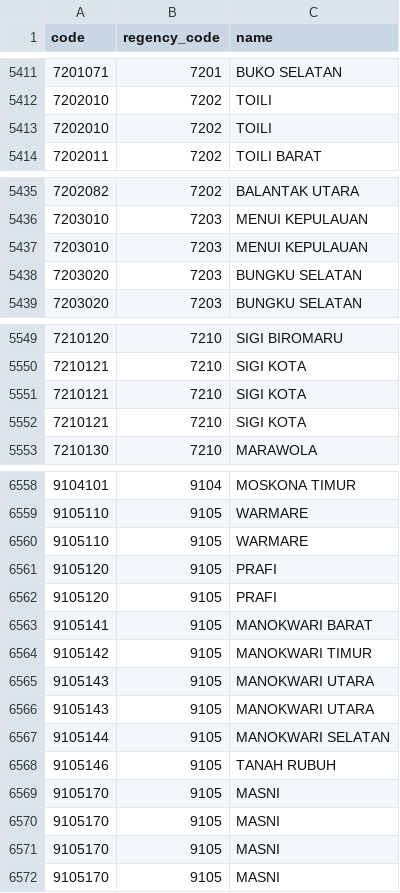
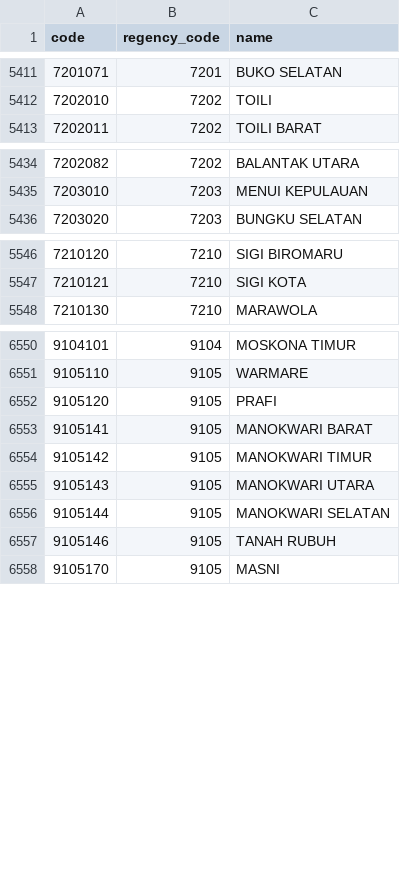
Before and after one commit to zaidysf/idn-area-laravel, a CSV file: database/seeders/data/districts.csv, drawn as a sheet; only a part is shown, gaps mark what is left out; the diff covers the shown part only.

Commit message:
fix: Remove duplicate entries from districts and villages CSV files
- Fixed 15 duplicate district codes in districts.csv (7,292 -> 7,277 unique)
- Fixed 427 duplicate village codes in villages.csv (84,345 -> 83,918 unique)
- Resolves UNIQUE constraint violation during seeding
- Tested successfully on Laravel 10, 11, and 12

Bug found and fixed during comprehensive integration testing.

```diff
--- a/database/seeders/data/districts.csv
+++ b/database/seeders/data/districts.csv
@@ -5412,3 +5412,2 @@ code,regency_code,name
 7202010,7202,"TOILI"
-7202010,7202,"TOILI"
 7202011,7202,"TOILI BARAT"
@@ -5436,4 +5435,2 @@ code,regency_code,name
 7203010,7203,"MENUI KEPULAUAN"
-7203010,7203,"MENUI KEPULAUAN"
-7203020,7203,"BUNGKU SELATAN"
 7203020,7203,"BUNGKU SELATAN"
@@ -5550,4 +5547,2 @@ code,regency_code,name
 7210121,7210,"SIGI KOTA"
-7210121,7210,"SIGI KOTA"
-7210121,7210,"SIGI KOTA"
 7210130,7210,"MARAWOLA"
@@ -6559,4 +6551,2 @@ code,regency_code,name
 9105110,9105,"WARMARE"
-9105110,9105,"WARMARE"
-9105120,9105,"PRAFI"
 9105120,9105,"PRAFI"
@@ -6565,8 +6555,4 @@ code,regency_code,name
 9105143,9105,"MANOKWARI UTARA"
-9105143,9105,"MANOKWARI UTARA"
 9105144,9105,"MANOKWARI SELATAN"
 9105146,9105,"TANAH RUBUH"
-9105170,9105,"MASNI"
-9105170,9105,"MASNI"
-9105170,9105,"MASNI"
 9105170,9105,"MASNI"
```
Also changed, not shown: 4 removed rows elsewhere in this file, 1 other file.
